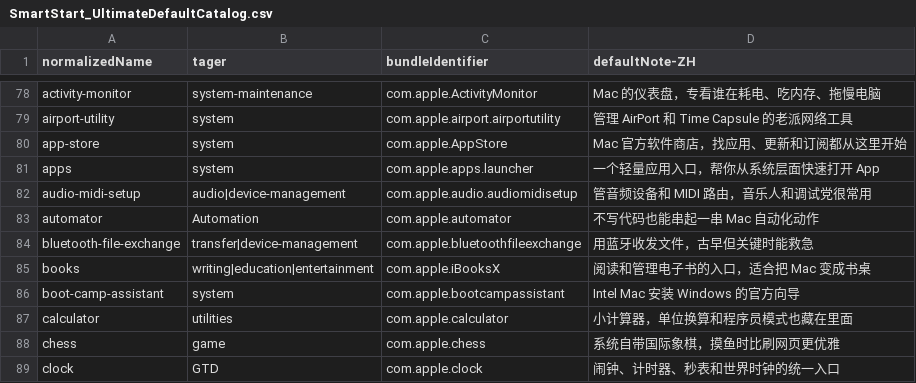
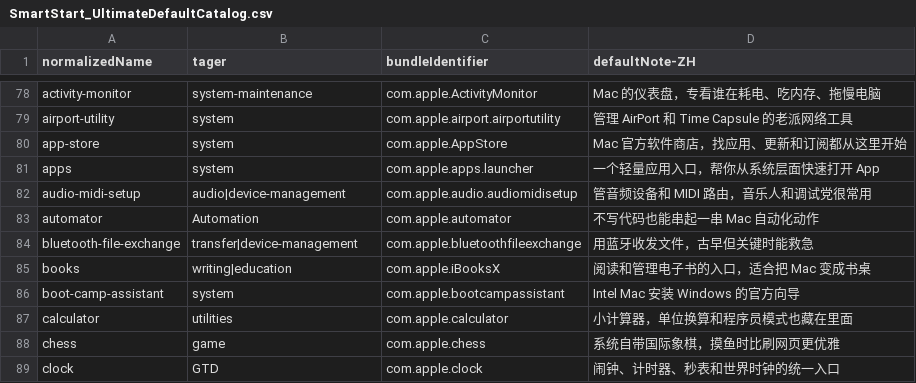
Before and after one commit to shanghai3168/taglauncher, a CSV file: Research/SmartStart/UltimateDefaultCatalog/SmartStart_UltimateDefaultCatalog.csv, drawn as a sheet; only a part is shown, gaps mark what is left out.

```diff
--- a/Research/SmartStart/UltimateDefaultCatalog/SmartStart_UltimateDefaultCatalog.csv
+++ b/Research/SmartStart/UltimateDefaultCatalog/SmartStart_UltimateDefaultCatalog.csv
@@ -84,3 +84,3 @@ automator,Automation,com.apple.automator,不写代码也能串起一串 Mac 自
 bluetooth-file-exchange,transfer|device-management,com.apple.bluetoothfileexchange,用蓝牙收发文件，古早但关键时能救急
-books,writing|education|entertainment,com.apple.iBooksX,阅读和管理电子书的入口，适合把 Mac 变成书桌
+books,writing|education,com.apple.iBooksX,阅读和管理电子书的入口，适合把 Mac 变成书桌
 boot-camp-assistant,system,com.apple.bootcampassistant,Intel Mac 安装 Windows 的官方向导
```
Also changed, not shown: 14 other files.
